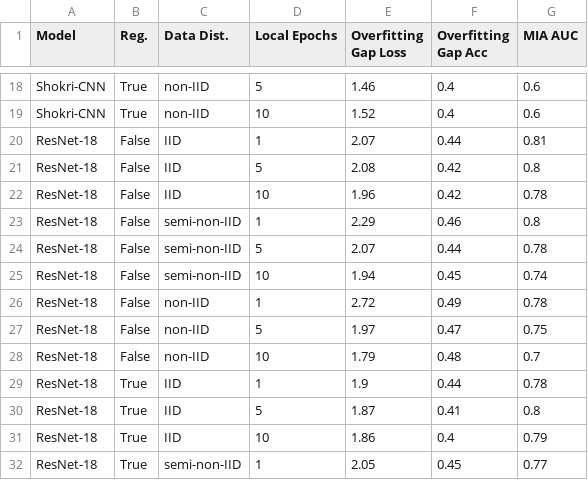
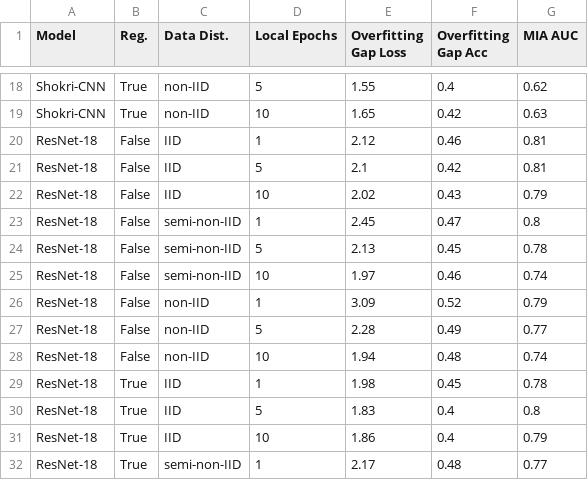
Before and after one commit to JonasGreim/Federated-Learning-MIA-Analysis, a CSV file: experiments_data_analysis/data/main_experiments/overview.csv, drawn as a sheet; only a part is shown, gaps mark what is left out; the diff covers the shown part only; the diff names each change by its address in the sheet, - before the commit and + after, or states it on an @@ line.

```diff
--- a/experiments_data_analysis/data/main_experiments/overview.csv
+++ b/experiments_data_analysis/data/main_experiments/overview.csv
-E18 (Overfitting Gap Loss): 1.46
+E18 (Overfitting Gap Loss): 1.55
-G18 (MIA AUC): 0.6
+G18 (MIA AUC): 0.62
-E19 (Overfitting Gap Loss): 1.52
+E19 (Overfitting Gap Loss): 1.65
-F19 (Overfitting Gap Acc): 0.4
+F19 (Overfitting Gap Acc): 0.42
-G19 (MIA AUC): 0.6
+G19 (MIA AUC): 0.63
-E20 (Overfitting Gap Loss): 2.07
+E20 (Overfitting Gap Loss): 2.12
-F20 (Overfitting Gap Acc): 0.44
+F20 (Overfitting Gap Acc): 0.46
-E21 (Overfitting Gap Loss): 2.08
+E21 (Overfitting Gap Loss): 2.1
-G21 (MIA AUC): 0.8
+G21 (MIA AUC): 0.81
-E22 (Overfitting Gap Loss): 1.96
+E22 (Overfitting Gap Loss): 2.02
-F22 (Overfitting Gap Acc): 0.42
+F22 (Overfitting Gap Acc): 0.43
-G22 (MIA AUC): 0.78
+G22 (MIA AUC): 0.79
-E23 (Overfitting Gap Loss): 2.29
+E23 (Overfitting Gap Loss): 2.45
-F23 (Overfitting Gap Acc): 0.46
+F23 (Overfitting Gap Acc): 0.47
-E24 (Overfitting Gap Loss): 2.07
+E24 (Overfitting Gap Loss): 2.13
-F24 (Overfitting Gap Acc): 0.44
+F24 (Overfitting Gap Acc): 0.45
-E25 (Overfitting Gap Loss): 1.94
+E25 (Overfitting Gap Loss): 1.97
-F25 (Overfitting Gap Acc): 0.45
+F25 (Overfitting Gap Acc): 0.46
-E26 (Overfitting Gap Loss): 2.72
+E26 (Overfitting Gap Loss): 3.09
-F26 (Overfitting Gap Acc): 0.49
+F26 (Overfitting Gap Acc): 0.52
-G26 (MIA AUC): 0.78
+G26 (MIA AUC): 0.79
-E27 (Overfitting Gap Loss): 1.97
+E27 (Overfitting Gap Loss): 2.28
-F27 (Overfitting Gap Acc): 0.47
+F27 (Overfitting Gap Acc): 0.49
-G27 (MIA AUC): 0.75
+G27 (MIA AUC): 0.77
-E28 (Overfitting Gap Loss): 1.79
+E28 (Overfitting Gap Loss): 1.94
-G28 (MIA AUC): 0.7
+G28 (MIA AUC): 0.74
-E29 (Overfitting Gap Loss): 1.9
+E29 (Overfitting Gap Loss): 1.98
-F29 (Overfitting Gap Acc): 0.44
+F29 (Overfitting Gap Acc): 0.45
-E30 (Overfitting Gap Loss): 1.87
+E30 (Overfitting Gap Loss): 1.83
-F30 (Overfitting Gap Acc): 0.41
+F30 (Overfitting Gap Acc): 0.4
-E32 (Overfitting Gap Loss): 2.05
+E32 (Overfitting Gap Loss): 2.17
-F32 (Overfitting Gap Acc): 0.45
+F32 (Overfitting Gap Acc): 0.48
```
Also changed, not shown: 45 edited cells elsewhere in this file, experiments_data_analysis/data/main_experiments/flower.csv, experiments_data_analysis/data/main_experiments/merged_flower_mia.csv, 22 other files.
